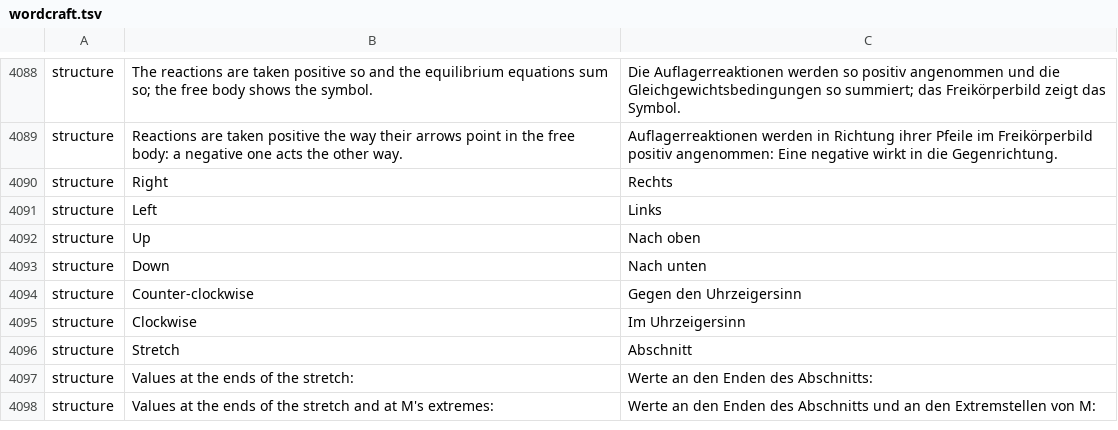
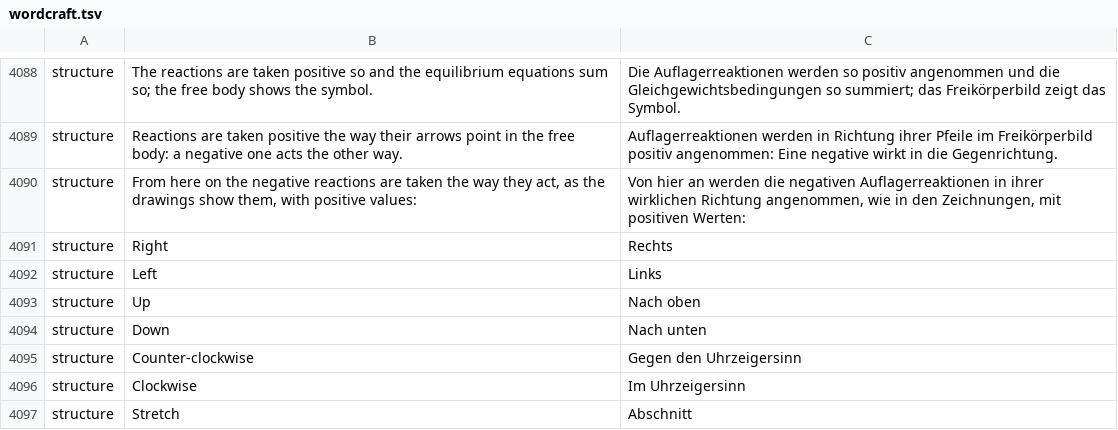
Before and after one commit to nabre/strix, a TSV file: locales/de/wordcraft.tsv, drawn as a sheet; only a part is shown, gaps mark what is left out; the shorter side is filled out with more unchanged rows; the diff names each change by its address in the sheet, - before the commit and + after, or states it on an @@ line.

```diff
--- a/locales/de/wordcraft.tsv
+++ b/locales/de/wordcraft.tsv
+row 4090: structure | From here on the negative reactions are taken the way they act, as the drawings show them, with positive values: | Von hier an werden die negativen Auflagerreaktionen in ihrer wirklichen Richtung angenommen, wie in den Zeichnungen, mit positiven Werten:
```
Also changed, not shown: locales/fr/wordcraft.tsv, locales/it/wordcraft.tsv, 11 other files.
